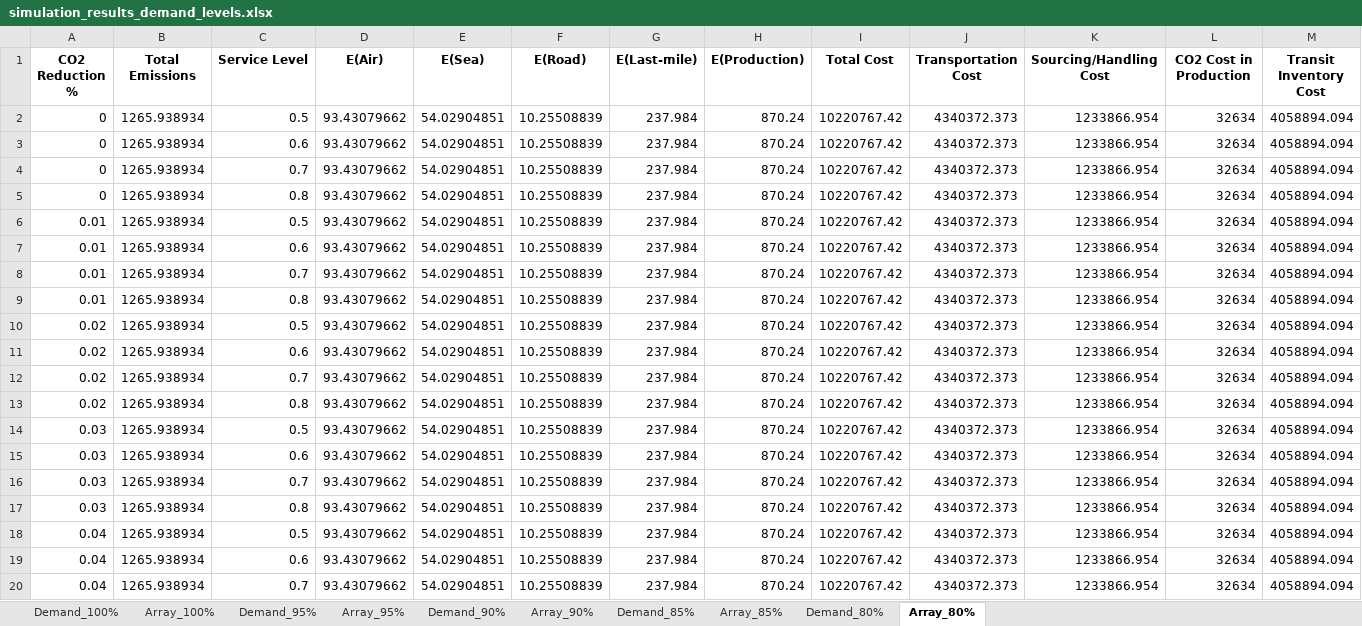
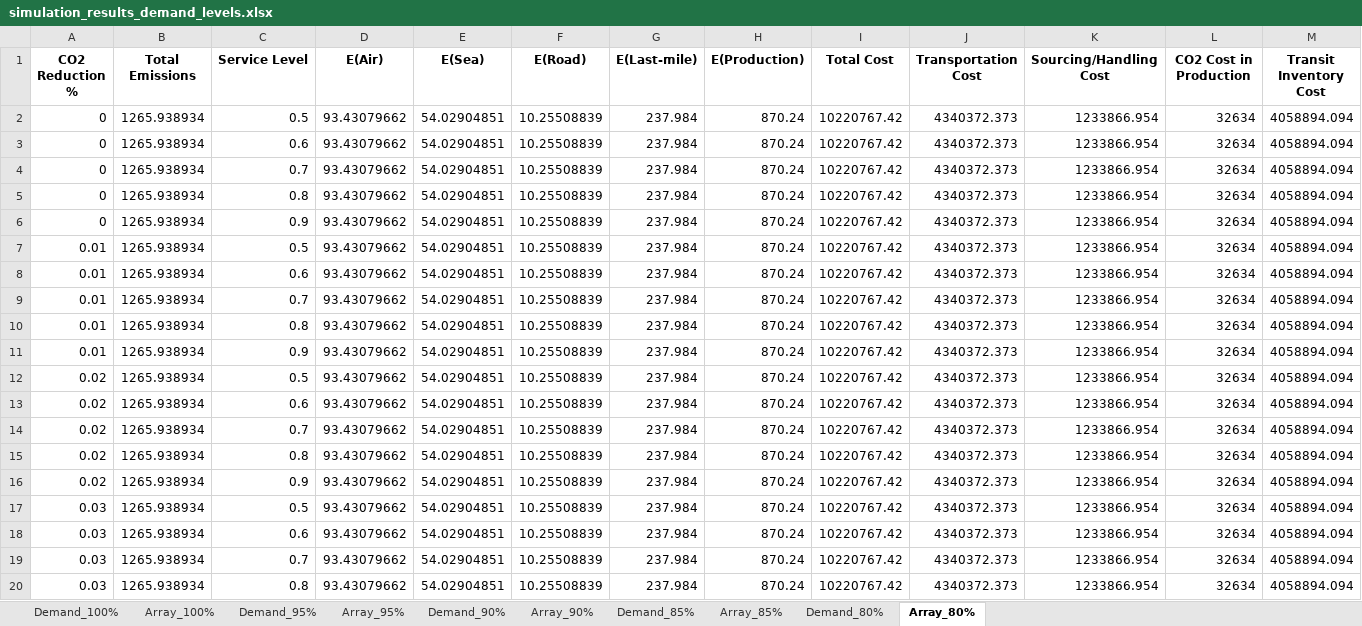
Before and after one commit to TNE-CASE/TGE_CASE-web-page, an Excel workbook: optimize/simulation_results_demand_levels.xlsx, sheet Array_80%, drawn as a sheet; only a part is shown; the shorter side is filled out with more unchanged rows; values as stored, in another font and other column widths than the file's, no borders; rows hold the shown columns only; the diff covers the shown part only; the diff names each change by its address in the sheet, - before the commit and + after, or states it on an @@ line.

```diff
--- a/optimize/simulation_results_demand_levels.xlsx (sheet Array_80%)
+++ b/optimize/simulation_results_demand_levels.xlsx (sheet Array_80%)
+row 6: 0 | 1265.938934 | 0.9 | 93.43079662 | 54.02904851 | 10.25508839 | 237.984 | 870.24 | 10220767.42 | 4340372.373 | 1233866.954 | 32634 | 4058894.094
+row 11: 0.01 | 1265.938934 | 0.9 | 93.43079662 | 54.02904851 | 10.25508839 | 237.984 | 870.24 | 10220767.42 | 4340372.373 | 1233866.954 | 32634 | 4058894.094
+row 16: 0.02 | 1265.938934 | 0.9 | 93.43079662 | 54.02904851 | 10.25508839 | 237.984 | 870.24 | 10220767.42 | 4340372.373 | 1233866.954 | 32634 | 4058894.094
```
Also changed, not shown: 43 added rows elsewhere in this sheet, sheet Demand_80%, sheet Demand_85%, sheet Demand_90%, sheet Demand_95%, sheet Demand_100%, sheet Array_85%, 3 more sheets.
